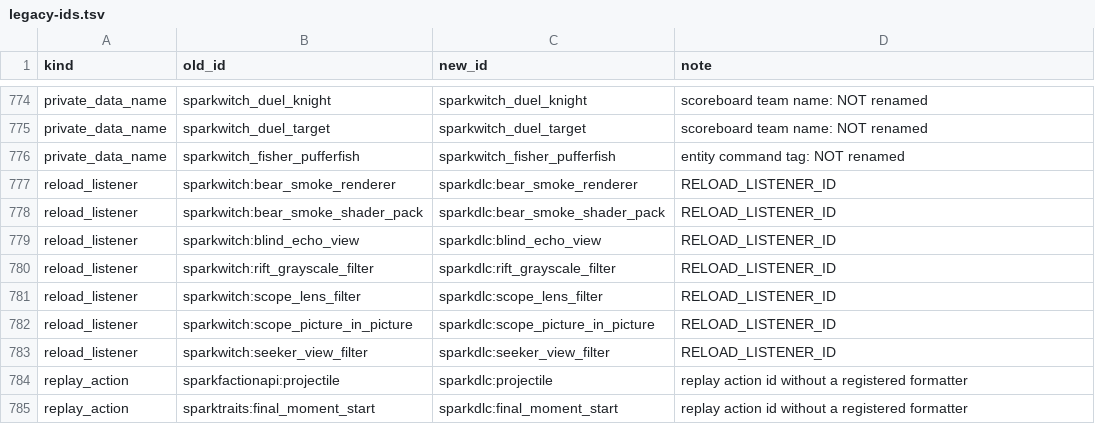
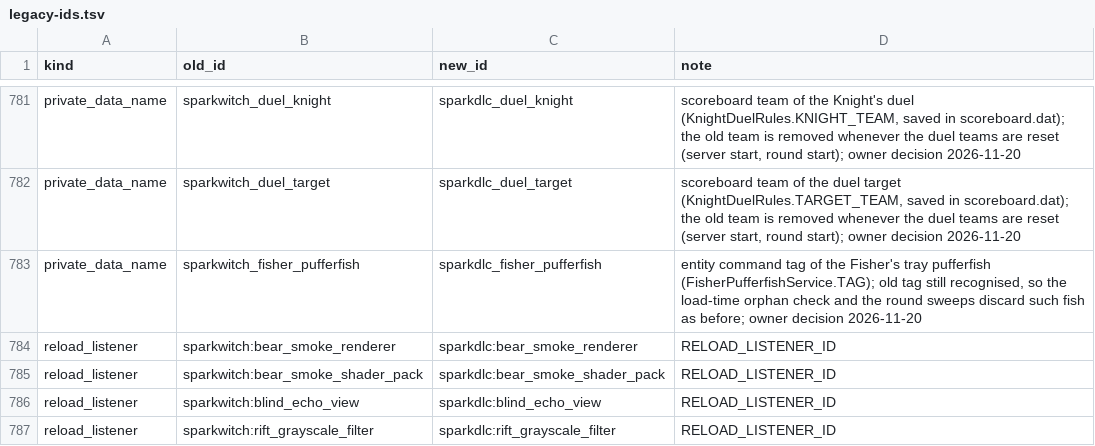
Before and after one commit to Caecorthus/SparkDLC, a TSV file: tools/unify/legacy-ids.tsv, drawn as a sheet; only a part is shown, gaps mark what is left out; the shorter side is filled out with more unchanged rows; addresses are those after the commit; the diff covers the shown part only; the diff names each change by its address in the sheet, - before the commit and + after, or states it on an @@ line.

```diff
--- a/tools/unify/legacy-ids.tsv
+++ b/tools/unify/legacy-ids.tsv
-C781 (new_id): sparkwitch_duel_knight
+C781 (new_id): sparkdlc_duel_knight
-D781 (note): scoreboard team name: NOT renamed
+D781 (note): scoreboard team of the Knight's duel (KnightDuelRules.KNIGHT_TEAM, saved in scoreboard.dat); the old team is removed whenever the duel teams are reset (server start, round start); owner decision 2026-11-20
-C782 (new_id): sparkwitch_duel_target
+C782 (new_id): sparkdlc_duel_target
-D782 (note): scoreboard team name: NOT renamed
+D782 (note): scoreboard team of the duel target (KnightDuelRules.TARGET_TEAM, saved in scoreboard.dat); the old team is removed whenever the duel teams are reset (server start, round start); owner decision 2026-11-20
-C783 (new_id): sparkwitch_fisher_pufferfish
+C783 (new_id): sparkdlc_fisher_pufferfish
-D783 (note): entity command tag: NOT renamed
+D783 (note): entity command tag of the Fisher's tray pufferfish (FisherPufferfishService.TAG); old tag still recognised, so the load-time orphan check and the round sweeps discard such fish as before; owner decision 2026-11-20
```
Also changed, not shown: 7 added rows and 24 edited cells elsewhere in this file, 29 other files.
